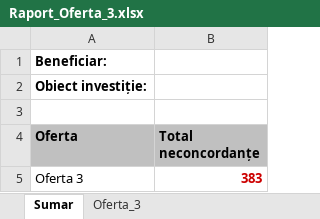
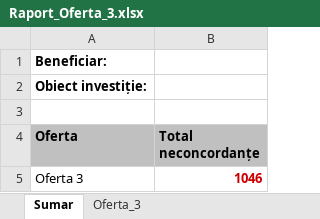
Before and after one commit to gabrielchitu/analiza-oferte-local, an Excel workbook: output_AO/Raport_Oferta_3.xlsx, sheet Sumar, drawn as a sheet; values as stored, in another font and other column widths than the file's, no borders; the diff names each change by its address in the sheet, - before the commit and + after, or states it on an @@ line.

```diff
--- a/output_AO/Raport_Oferta_3.xlsx (sheet Sumar)
+++ b/output_AO/Raport_Oferta_3.xlsx (sheet Sumar)
-B5 (Total neconcordanțe): 383
+B5 (Total neconcordanțe): 1046
```
Also changed, not shown: sheet Oferta_3, output_AO/Raport_Oferta_1.xlsx, output_AO/Raport_Oferta_2.xlsx, 18 other files.
